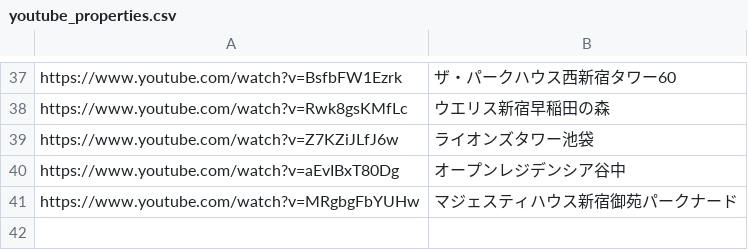
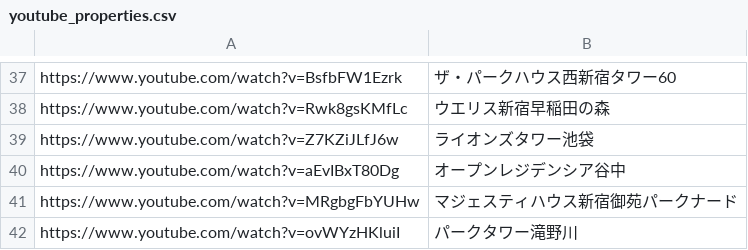
Before and after one commit to officialyunox07-hub/clover-scraping, a CSV file: youtube_properties.csv, drawn as a sheet; only a part is shown, gaps mark what is left out; the diff names each change by its address in the sheet, - before the commit and + after, or states it on an @@ line.

Commit message:
Update youtube_properties.csv

```diff
--- a/youtube_properties.csv
+++ b/youtube_properties.csv
+row 42: https://www.youtube.com/watch?v=ovWYzHKluiI | パークタワー滝野川
```
